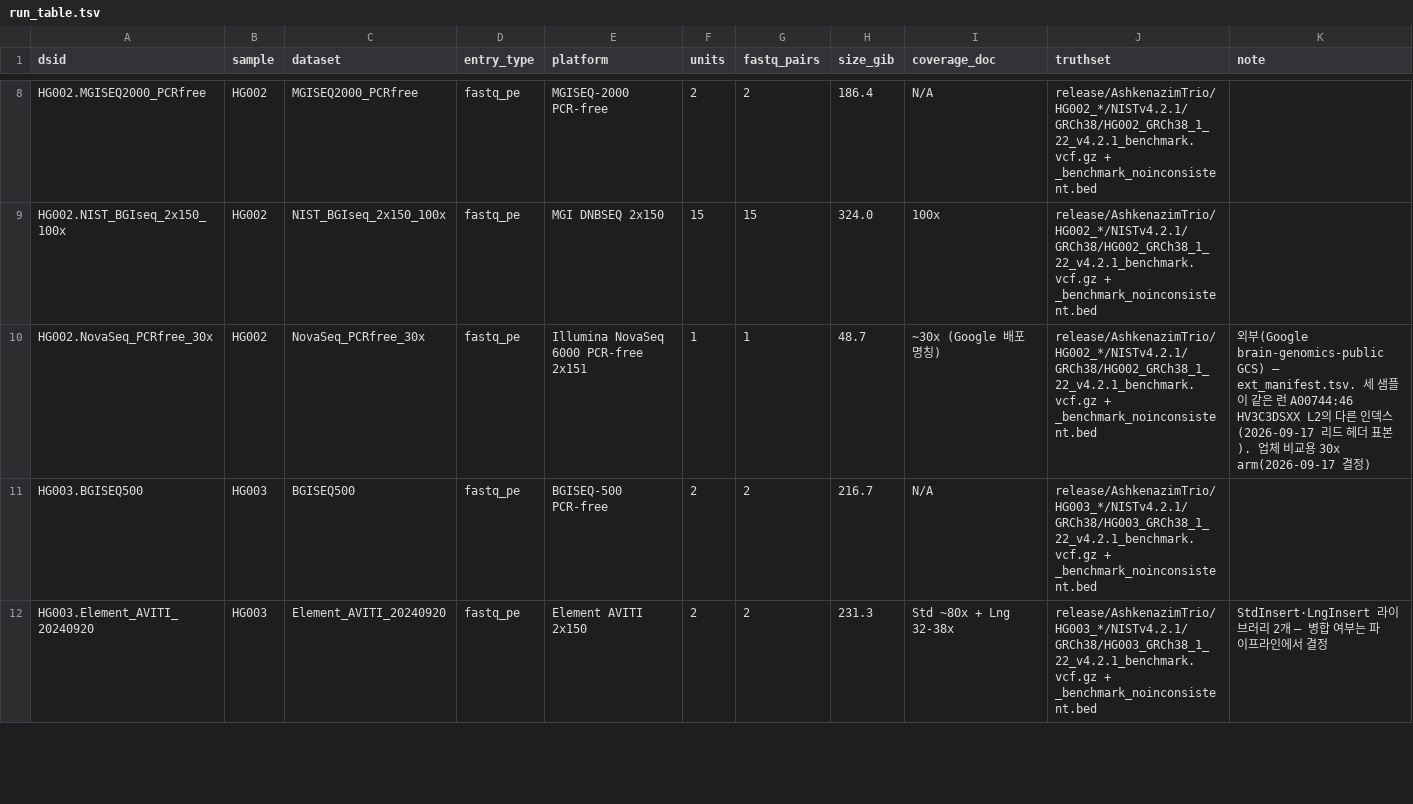
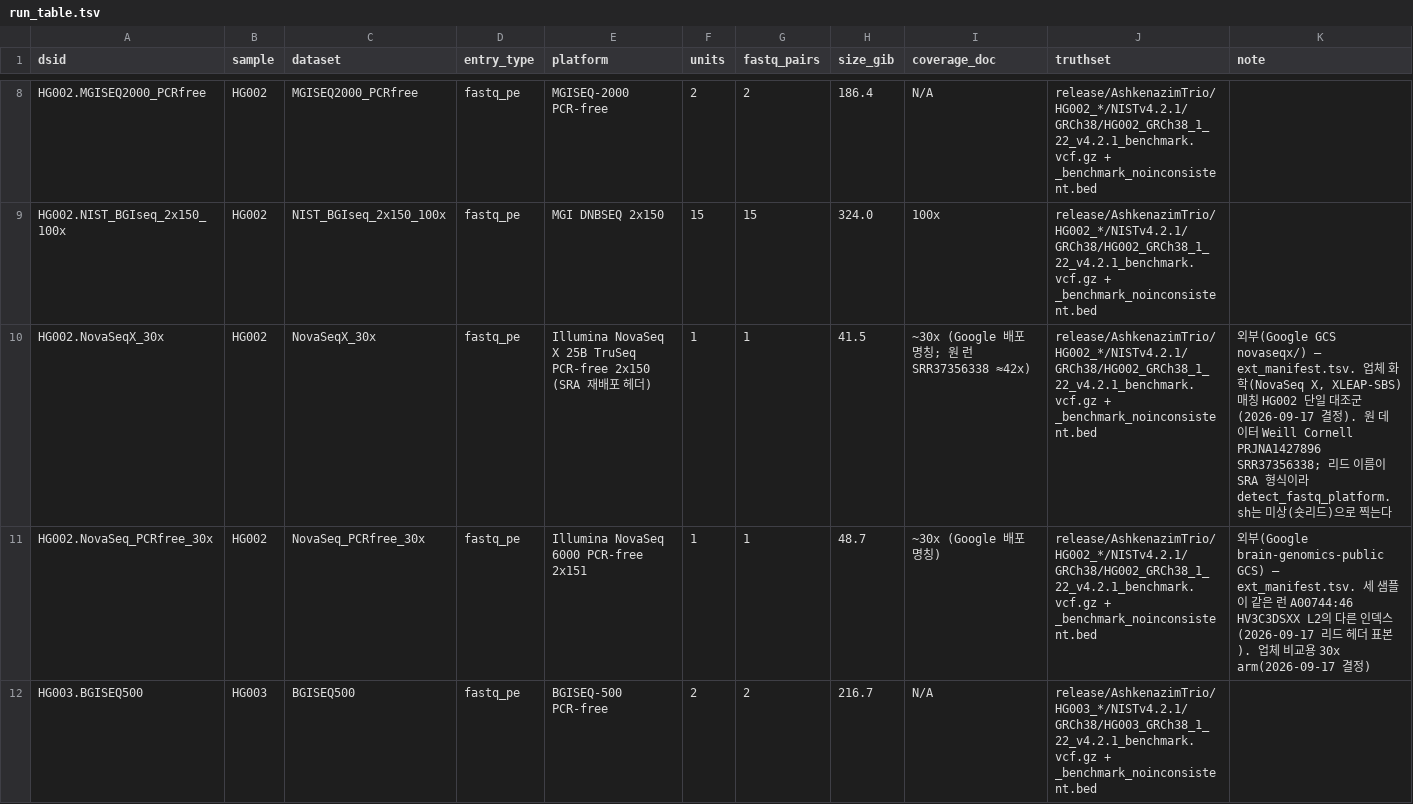
Before and after one commit to ehojune/GIAB_benchmarking, a TSV file: phase3_shortread_wgs/run_table.tsv, drawn as a sheet; only a part is shown, gaps mark what is left out; the shorter side is filled out with more unchanged rows.

```diff
--- a/phase3_shortread_wgs/run_table.tsv
+++ b/phase3_shortread_wgs/run_table.tsv
@@ -9,2 +9,3 @@ HG002.MGISEQ2000_PCRfree	HG002	MGISEQ2000_PCRfree	fastq_pe	MGISEQ-2000 PCR-free
 HG002.NIST_BGIseq_2x150_100x	HG002	NIST_BGIseq_2x150_100x	fastq_pe	MGI DNBSEQ 2x150	15	15	324.0	100x	release/AshkenazimTrio/HG002_*/NISTv4.2.1/GRCh38/HG002_GRCh38_1_22_v4.2.1_benchmark.vcf.gz + _benchmark_noinconsistent.bed	
+HG002.NovaSeqX_30x	HG002	NovaSeqX_30x	fastq_pe	Illumina NovaSeq X 25B TruSeq PCR-free 2x150 (SRA 재배포 헤더)	1	1	41.5	~30x (Google 배포 명칭; 원 런 SRR37356338 ≈42x)	release/AshkenazimTrio/HG002_*/NISTv4.2.1/GRCh38/HG002_GRCh38_1_22_v4.2.1_benchmark.vcf.gz + _benchmark_noinconsistent.bed	외부(Google GCS novaseqx/) — ext_manifest.tsv. 업체 화학(NovaSeq X, XLEAP-SBS) 매칭 HG002 단일 대조군(2026-09-17 결정). 원 데이터 Weill Cornell PRJNA1427896 SRR37356338; 리드 이름이 SRA 형식이라 detect_fastq_platform.sh는 미상(숏리드)으로 찍는다
 HG002.NovaSeq_PCRfree_30x	HG002	NovaSeq_PCRfree_30x	fastq_pe	Illumina NovaSeq 6000 PCR-free 2x151	1	1	48.7	~30x (Google 배포 명칭)	release/AshkenazimTrio/HG002_*/NISTv4.2.1/GRCh38/HG002_GRCh38_1_22_v4.2.1_benchmark.vcf.gz + _benchmark_noinconsistent.bed	외부(Google brain-genomics-public GCS) — ext_manifest.tsv. 세 샘플이 같은 런 A00744:46 HV3C3DSXX L2의 다른 인덱스(2026-09-17 리드 헤더 표본). 업체 비교용 30x arm(2026-09-17 결정)
```
Also changed, not shown: phase3_shortread_wgs/ext_manifest.tsv, 7 other files.
